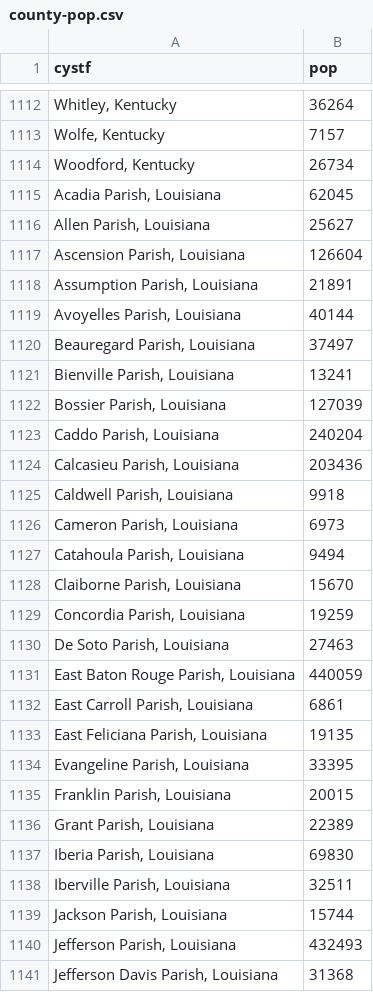
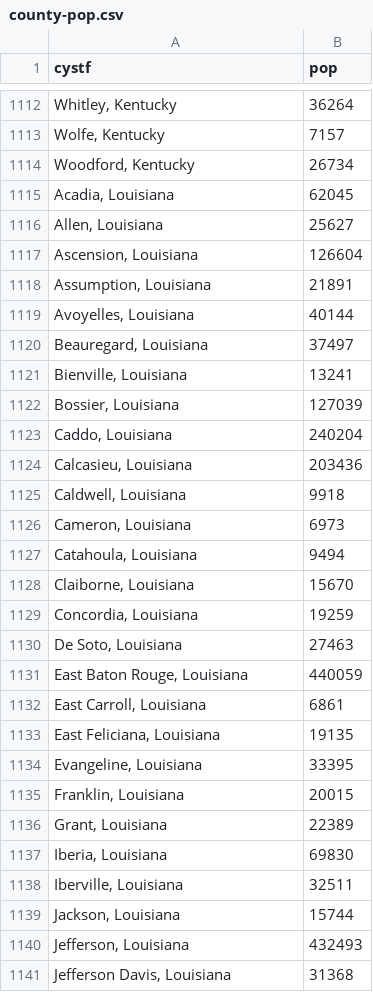
Before and after one commit to philipncohen/county-pop, a CSV file: county-pop.csv, drawn as a sheet; only a part is shown, gaps mark what is left out; the diff covers the shown part only.

Commit message:
Add files via upload

```diff
--- a/county-pop.csv
+++ b/county-pop.csv
@@ -1114,28 +1114,28 @@ cystf,pop
 "Woodford, Kentucky",26734
-"Acadia Parish, Louisiana",62045
-"Allen Parish, Louisiana",25627
-"Ascension Parish, Louisiana",126604
-"Assumption Parish, Louisiana",21891
-"Avoyelles Parish, Louisiana",40144
-"Beauregard Parish, Louisiana",37497
-"Bienville Parish, Louisiana",13241
-"Bossier Parish, Louisiana",127039
-"Caddo Parish, Louisiana",240204
-"Calcasieu Parish, Louisiana",203436
-"Caldwell Parish, Louisiana",9918
-"Cameron Parish, Louisiana",6973
-"Catahoula Parish, Louisiana",9494
-"Claiborne Parish, Louisiana",15670
-"Concordia Parish, Louisiana",19259
-"De Soto Parish, Louisiana",27463
-"East Baton Rouge Parish, Louisiana",440059
-"East Carroll Parish, Louisiana",6861
-"East Feliciana Parish, Louisiana",19135
-"Evangeline Parish, Louisiana",33395
-"Franklin Parish, Louisiana",20015
-"Grant Parish, Louisiana",22389
-"Iberia Parish, Louisiana",69830
-"Iberville Parish, Louisiana",32511
-"Jackson Parish, Louisiana",15744
-"Jefferson Parish, Louisiana",432493
-"Jefferson Davis Parish, Louisiana",31368
+"Acadia, Louisiana",62045
+"Allen, Louisiana",25627
+"Ascension, Louisiana",126604
+"Assumption, Louisiana",21891
+"Avoyelles, Louisiana",40144
+"Beauregard, Louisiana",37497
+"Bienville, Louisiana",13241
+"Bossier, Louisiana",127039
+"Caddo, Louisiana",240204
+"Calcasieu, Louisiana",203436
+"Caldwell, Louisiana",9918
+"Cameron, Louisiana",6973
+"Catahoula, Louisiana",9494
+"Claiborne, Louisiana",15670
+"Concordia, Louisiana",19259
+"De Soto, Louisiana",27463
+"East Baton Rouge, Louisiana",440059
+"East Carroll, Louisiana",6861
+"East Feliciana, Louisiana",19135
+"Evangeline, Louisiana",33395
+"Franklin, Louisiana",20015
+"Grant, Louisiana",22389
+"Iberia, Louisiana",69830
+"Iberville, Louisiana",32511
+"Jackson, Louisiana",15744
+"Jefferson, Louisiana",432493
+"Jefferson Davis, Louisiana",31368
```
Also changed, not shown: 37 edited cells elsewhere in this file.
